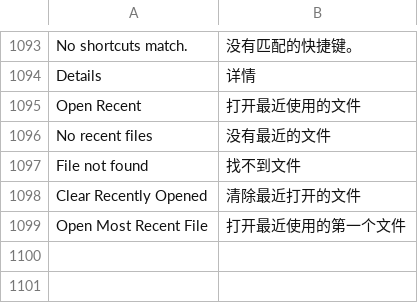
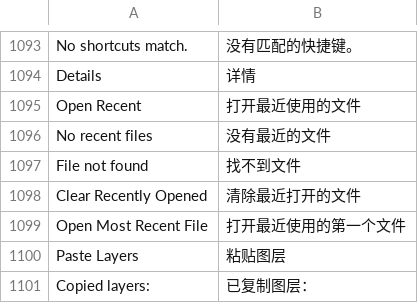
Before and after one commit to jeffory/xuan, a TSV file: assets/locales/zh-CN.tsv, drawn as a sheet; only a part is shown, gaps mark what is left out; the diff names each change by its address in the sheet, - before the commit and + after, or states it on an @@ line.

```diff
--- a/assets/locales/zh-CN.tsv
+++ b/assets/locales/zh-CN.tsv
+row 1100: Paste Layers | 粘贴图层
+row 1101: Copied layers: | 已复制图层：
```
Also changed, not shown: 6 other files.
